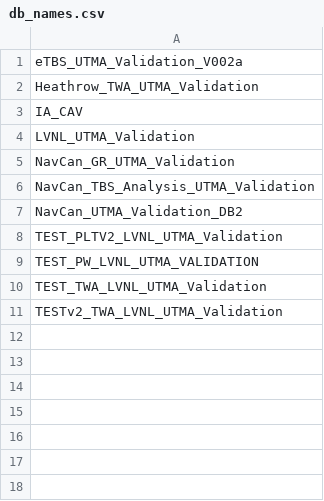
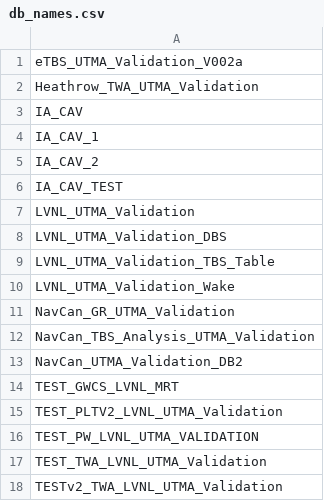
Before and after one commit to derryleng/Think_IA_App, a CSV file: temp/db_names.csv (was data/db_names.csv), drawn as a sheet; the diff names each change by its address in the sheet, - before the commit and + after, or states it on an @@ line.

```diff
--- a/data/db_names.csv
+++ b/temp/db_names.csv
+row 4: IA_CAV_1
+row 5: IA_CAV_2
+row 6: IA_CAV_TEST
+row 8: LVNL_UTMA_Validation_DBS
+row 9: LVNL_UTMA_Validation_TBS_Table
+row 10: LVNL_UTMA_Validation_Wake
+row 14: TEST_GWCS_LVNL_MRT
```
Also changed, not shown: 3 other files.
